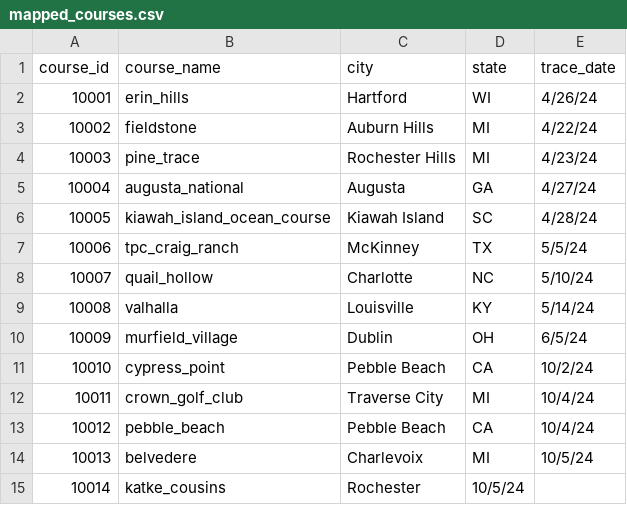
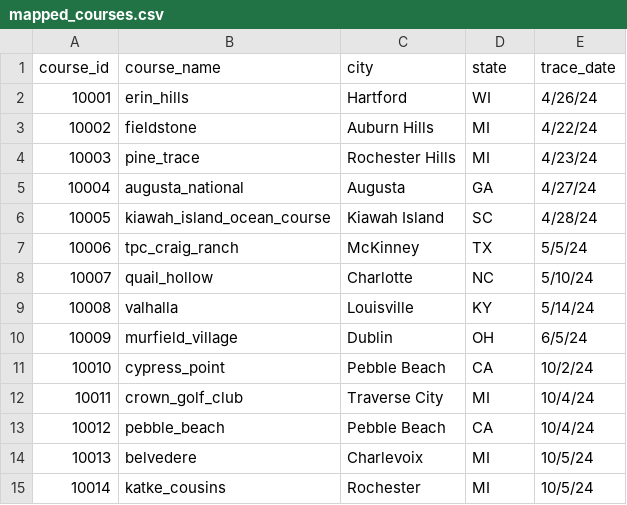
Before and after one commit to abodesy14/golfMapsR, a CSV file: data/mapped_course_list/mapped_courses.csv, drawn as a sheet.

Commit message:
Katke Cousins | Rochester, MI

```diff
--- a/data/mapped_course_list/mapped_courses.csv
+++ b/data/mapped_course_list/mapped_courses.csv
@@ -14,2 +14,2 @@
 10013,belvedere,Charlevoix,MI,10/5/24
-10014,katke_cousins,Rochester,10/5/24
+10014,katke_cousins,Rochester,MI,10/5/24
```
